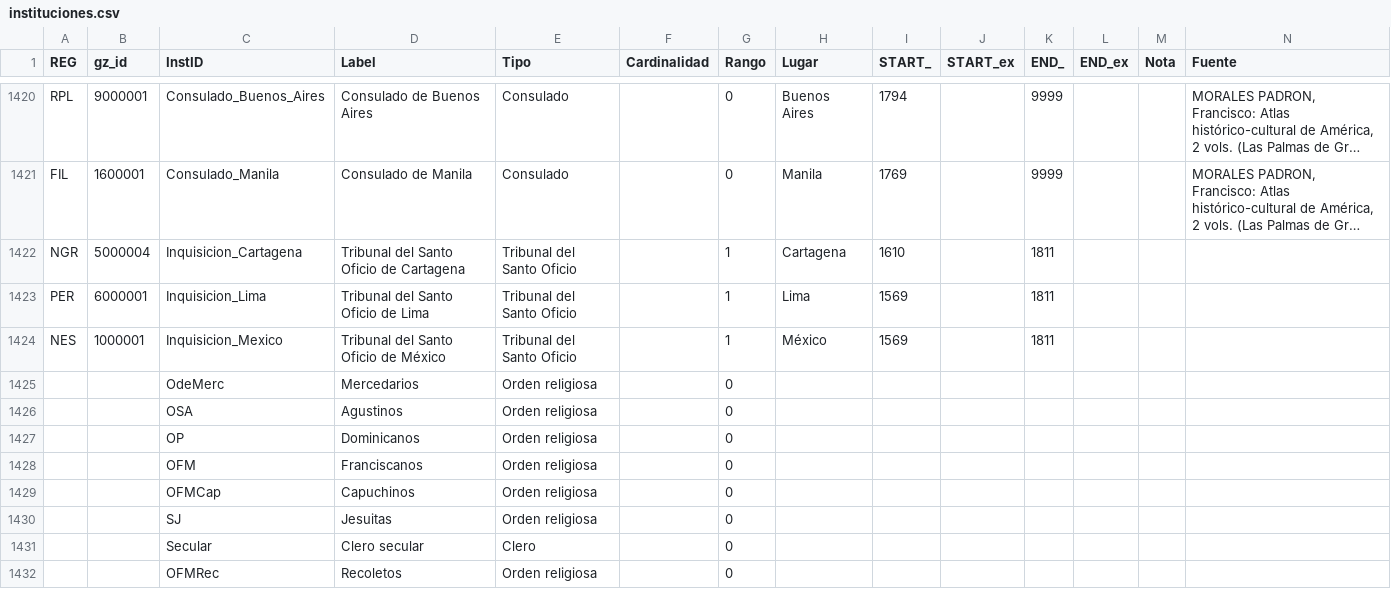
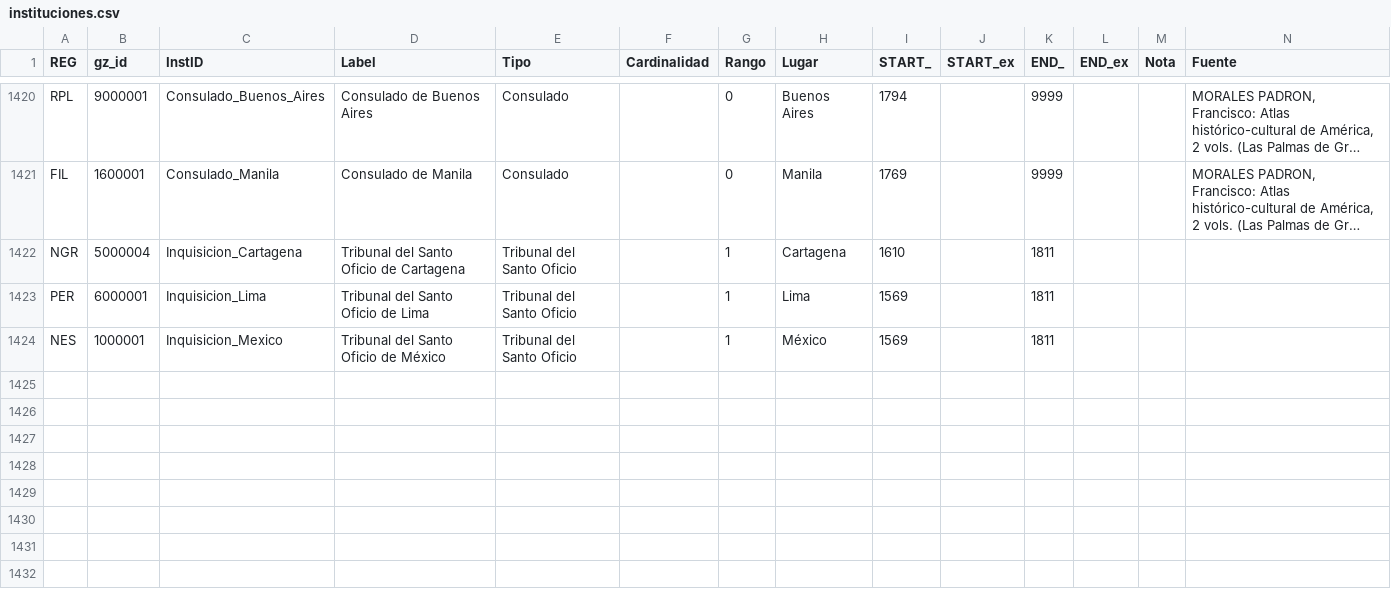
Before and after one commit to Wernazuma/repertorio-de-indias-flask, a CSV file: apps_as_factory/data/instituciones.csv, drawn as a sheet; only a part is shown, gaps mark what is left out; long unchanged cells end in …; rows hold the shown columns only; the diff names each change by its address in the sheet, - before the commit and + after, or states it on an @@ line.

Commit message:
data update

```diff
--- a/apps_as_factory/data/instituciones.csv
+++ b/apps_as_factory/data/instituciones.csv
-row 1425:  |  | OdeMerc | Mercedarios | Orden religiosa |  | 0
-row 1426:  |  | OSA | Agustinos | Orden religiosa |  | 0
-row 1427:  |  | OP | Dominicanos | Orden religiosa |  | 0
-row 1428:  |  | OFM | Franciscanos | Orden religiosa |  | 0
-row 1429:  |  | OFMCap | Capuchinos | Orden religiosa |  | 0
-row 1430:  |  | SJ | Jesuitas | Orden religiosa |  | 0
-row 1431:  |  | Secular | Clero secular | Clero |  | 0
-row 1432:  |  | OFMRec | Recoletos | Orden religiosa |  | 0
```
Also changed, not shown: apps_as_factory/data/cabeceras.csv, 17 other files.
